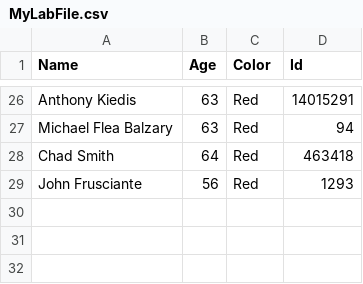
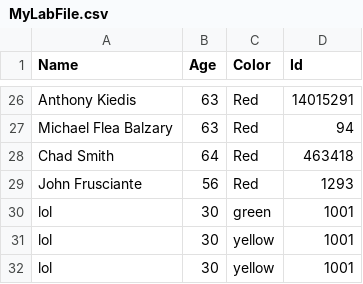
Before and after one commit to advmiel/Lab-PowerShellAdvancedFundamentals, a CSV file: LabFiles/MyLabFile.csv, drawn as a sheet; only a part is shown, gaps mark what is left out; the diff names each change by its address in the sheet, - before the commit and + after, or states it on an @@ line.

```diff
--- a/LabFiles/MyLabFile.csv
+++ b/LabFiles/MyLabFile.csv
+row 30: lol | 30 | green | 1001
+row 31: lol | 30 | yellow | 1001
+row 32: lol | 30 | yellow | 1001
```
Also changed, not shown: 1 other file.
